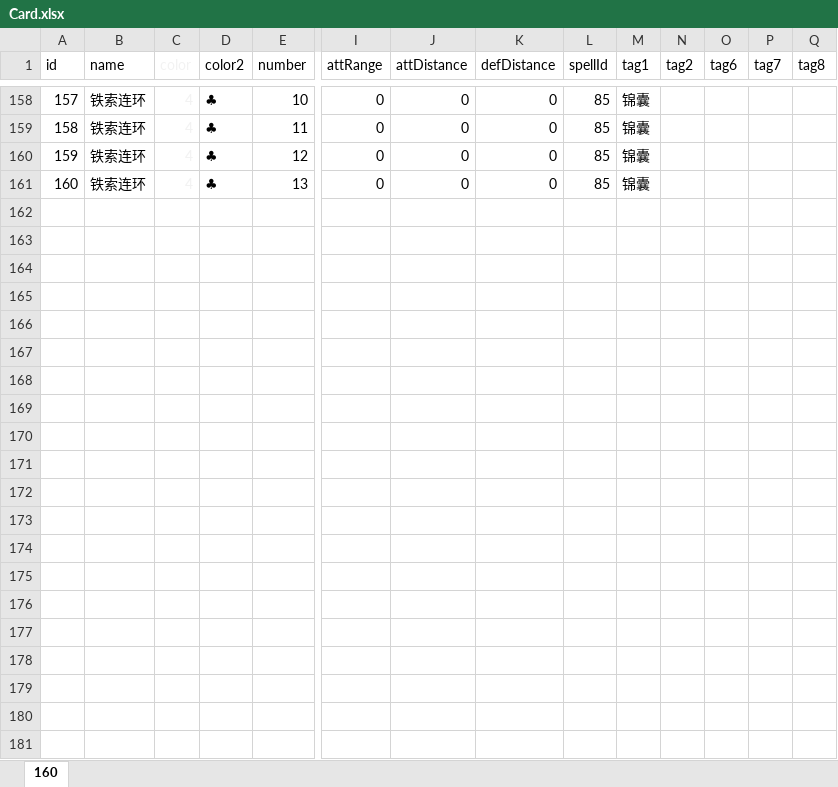
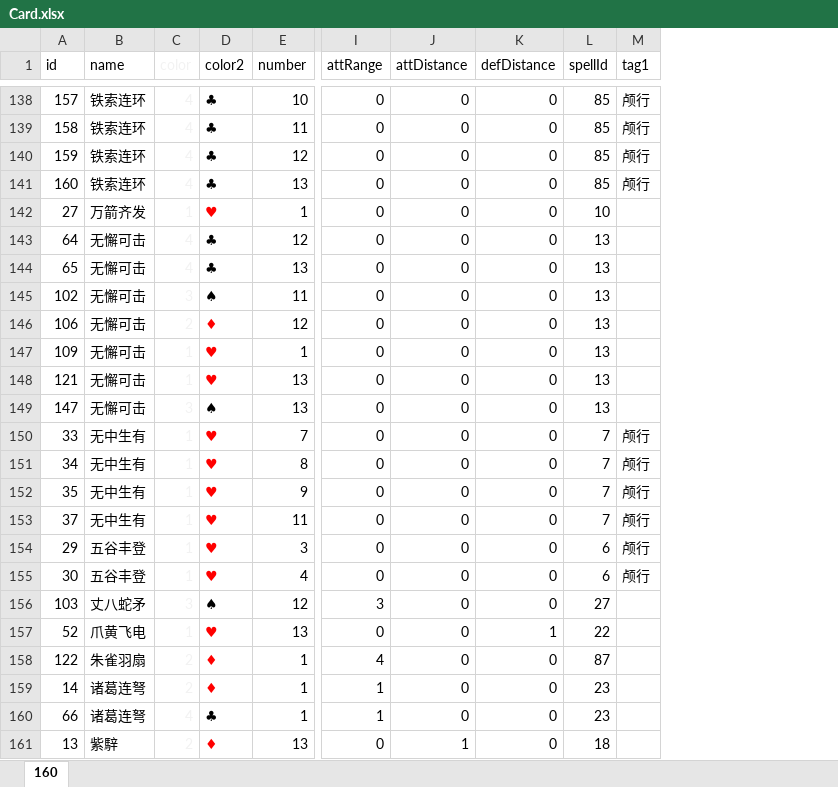
Before and after one commit to github991127/Binary, an Excel workbook: res/Card.xlsx, sheet 160, drawn as a sheet; only a part is shown, gaps mark what is left out; values as stored, in another font and other column widths than the file's, no borders; table styles not drawn; removed rows and columns are numbered as before the commit, all else as after; rows hold the shown columns only; the diff covers the shown part only; the diff names each change by its address in the sheet, - before the commit and + after, or states it on an @@ line.

```diff
--- a/res/Card.xlsx (sheet 160)
+++ b/res/Card.xlsx (sheet 160)
-column N (tag2), empty
-column O (tag6), empty
-column P (tag7), empty
-column Q (tag8), empty
-M138:M141 (tag1): 锦囊
+M138:M141 (tag1): 颅行
+row 142: 27 | 万箭齐发 | 1 | ♥ | 1 | 0 | 0 | 0 | 10
+row 143: 64 | 无懈可击 | 4 | ♣ | 12 | 0 | 0 | 0 | 13
+row 144: 65 | 无懈可击 | 4 | ♣ | 13 | 0 | 0 | 0 | 13
+row 145: 102 | 无懈可击 | 3 | ♠ | 11 | 0 | 0 | 0 | 13
+row 146: 106 | 无懈可击 | 2 | ♦ | 12 | 0 | 0 | 0 | 13
+row 147: 109 | 无懈可击 | 1 | ♥ | 1 | 0 | 0 | 0 | 13
+row 148: 121 | 无懈可击 | 1 | ♥ | 13 | 0 | 0 | 0 | 13
+row 149: 147 | 无懈可击 | 3 | ♠ | 13 | 0 | 0 | 0 | 13
+row 150: 33 | 无中生有 | 1 | ♥ | 7 | 0 | 0 | 0 | 7 | 颅行
+row 151: 34 | 无中生有 | 1 | ♥ | 8 | 0 | 0 | 0 | 7 | 颅行
+row 152: 35 | 无中生有 | 1 | ♥ | 9 | 0 | 0 | 0 | 7 | 颅行
+row 153: 37 | 无中生有 | 1 | ♥ | 11 | 0 | 0 | 0 | 7 | 颅行
+row 154: 29 | 五谷丰登 | 1 | ♥ | 3 | 0 | 0 | 0 | 6 | 颅行
+row 155: 30 | 五谷丰登 | 1 | ♥ | 4 | 0 | 0 | 0 | 6 | 颅行
@@ row 104 moved to row 156: 103 @@
@@ row 53 moved to row 157: 52 @@
@@ row 123 moved to row 158: 122 @@
@@ row 15 moved to row 159: 14 @@
@@ row 67 moved to row 160: 66 @@
@@ row 14 moved to row 161: 13 @@
```
Also changed, not shown: 32 added rows, 46 removed rows and 73 moved rows elsewhere in this sheet, 1 other file.
